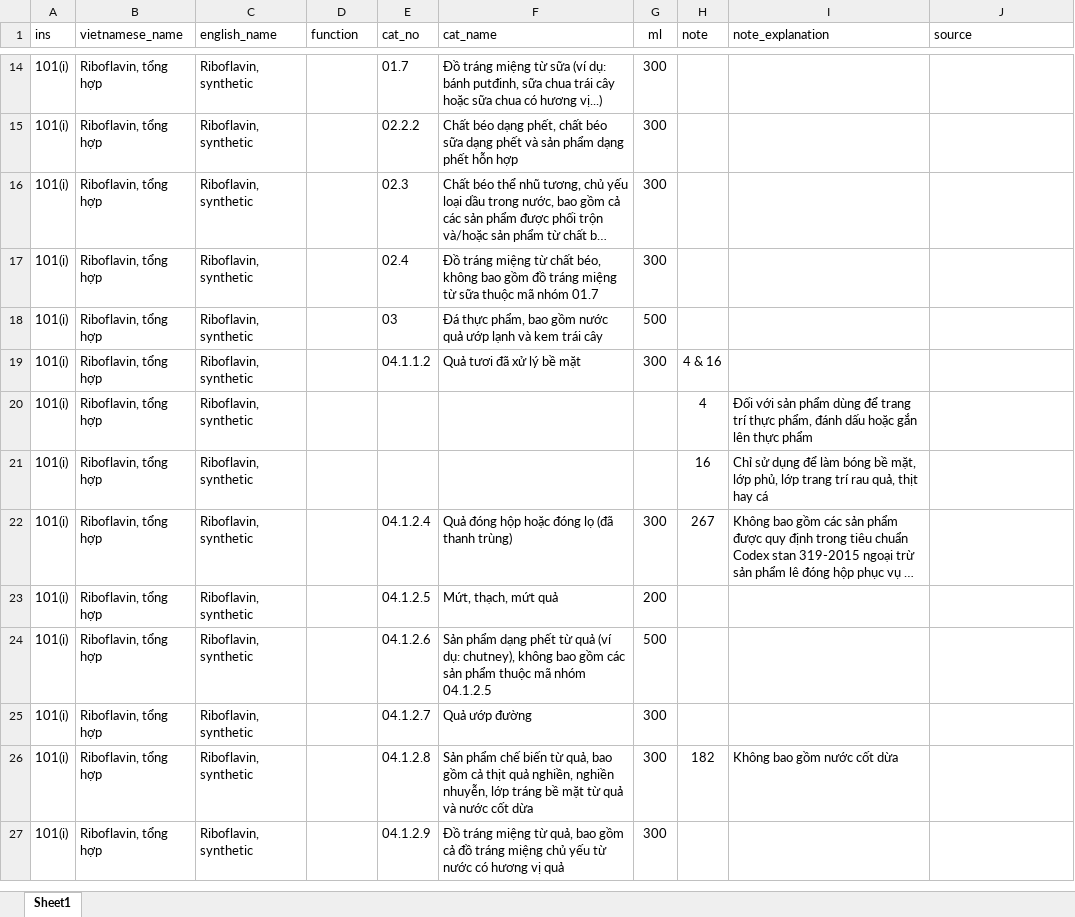
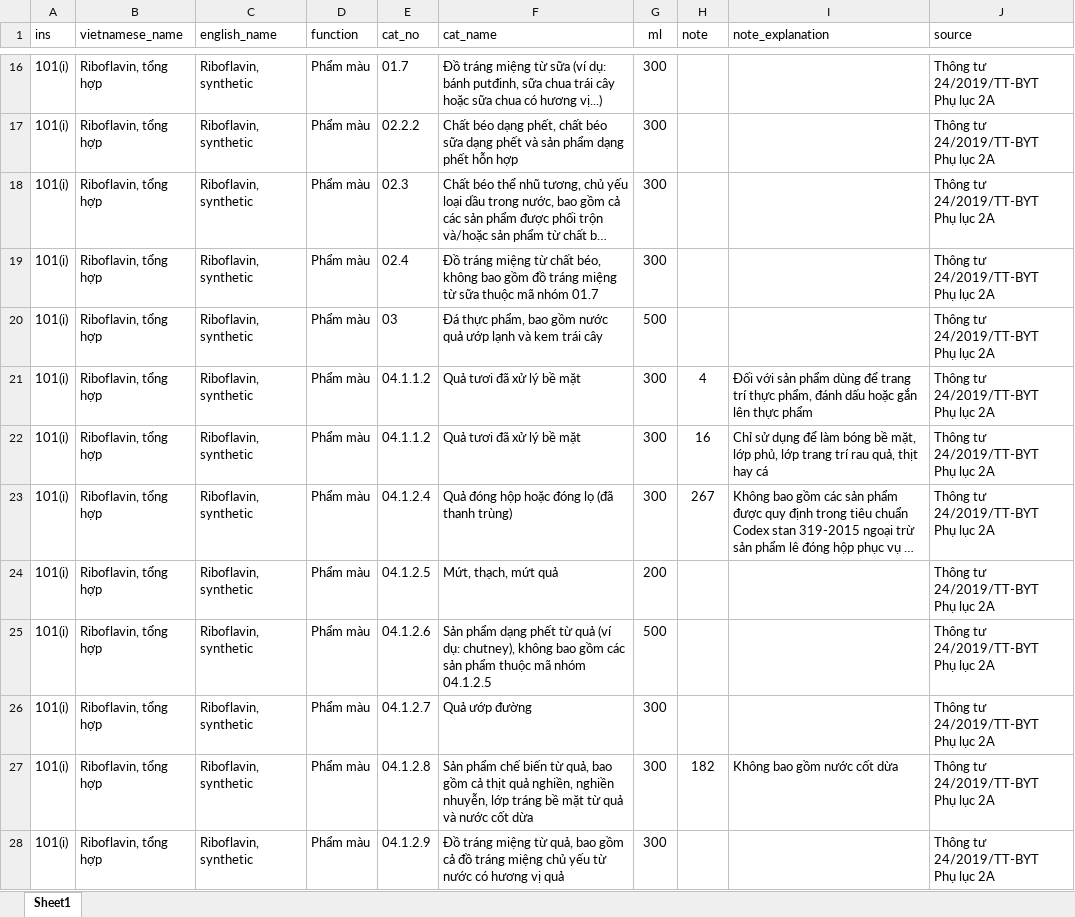
Before and after one commit to foodlaw/foodlaw.github.io, an Excel workbook: vnadditivedb.xlsx, sheet Sheet1, drawn as a sheet; only a part is shown, gaps mark what is left out; long unchanged cells end in …; values as stored, in another font and other column widths than the file's, no borders; removed rows and columns are numbered as before the commit, all else as after; ↵ is a line break in a cell; the diff covers the shown part only; the diff names each change by its address in the sheet, - before the commit and + after, or states it on an @@ line.

```diff
--- a/vnadditivedb.xlsx (sheet Sheet1)
+++ b/vnadditivedb.xlsx (sheet Sheet1)
-D16:D21 (function): (empty)
+D16:D21 (function): Phẩm màu
-J16:J21 (source): (empty)
+J16:J21 (source): Thông tư 24/2019/TT-BYT ↵ Phụ lục 2A
-H21 (note): 4 & 16
+H21 (note): 4
-I21 (note_explanation): (empty)
+I21 (note_explanation): Đối với sản phẩm dùng để trang trí thực phẩm, đánh dấu hoặc gắn lên thực phẩm
-row 20: 101(i) | Riboflavin, tổng hợp | Riboflavin, synthetic |  |  |  |  | 4 | Đối với sản phẩm dùng để trang trí thực phẩm, đánh dấu hoặc gắn lên thực phẩm
-D22:D28 (function): (empty)
+D22:D28 (function): Phẩm màu
-E22 (cat_no): (empty)
+E22 (cat_no): 04.1.1.2
-F22 (cat_name): (empty)
+F22 (cat_name): Quả tươi đã xử lý bề mặt
-G22 (ml): (empty)
+G22 (ml): 300
-J22:J28 (source): (empty)
+J22:J28 (source): Thông tư 24/2019/TT-BYT ↵ Phụ lục 2A
```
Also changed, not shown: other rows of this sheet.
